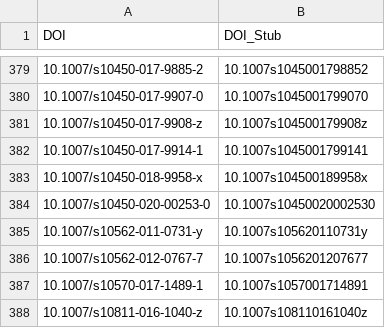
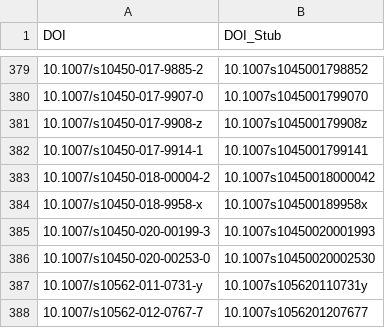
Before and after one commit to NIST-ISODB/isodb-library, a CSV file: DOI_mapping.csv, drawn as a sheet; only a part is shown, gaps mark what is left out; the shorter side is filled out with more unchanged rows; the diff names each change by its address in the sheet, - before the commit and + after, or states it on an @@ line.

Commit message:
data: added Wilkins (Adsorption 2019 and 2020) data

```diff
--- a/DOI_mapping.csv
+++ b/DOI_mapping.csv
+row 383: 10.1007/s10450-018-00004-2 | 10.1007s10450018000042
+row 385: 10.1007/s10450-020-00199-3 | 10.1007s10450020001993
```
Also changed, not shown: 27 other files.
